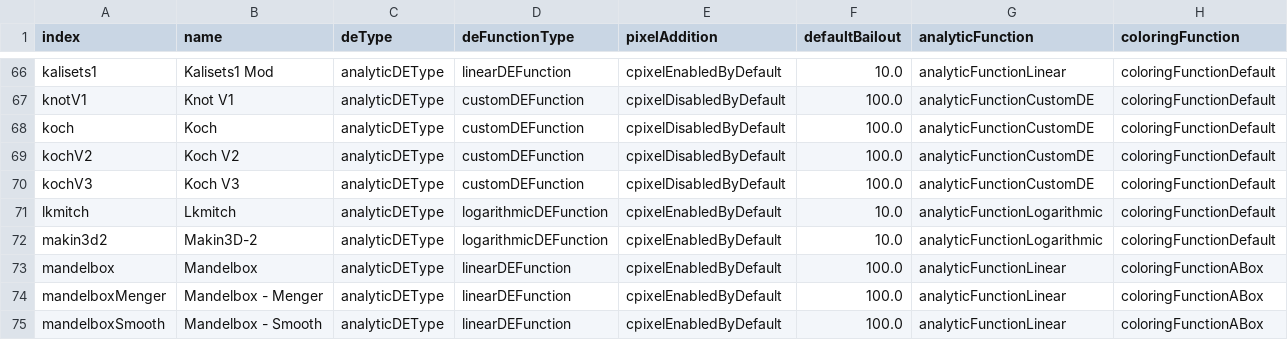
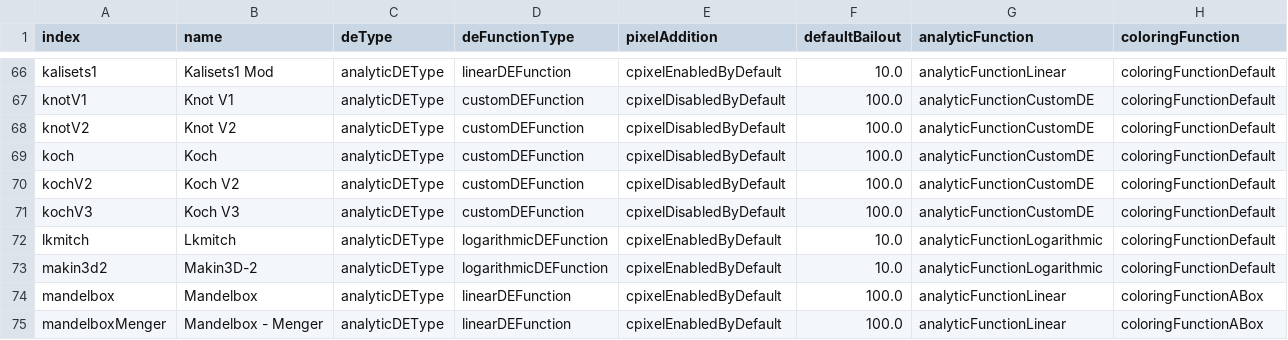
Before and after one commit to irinox-ctrl/mandelbulber2, a CSV file: mandelbulber2/deploy/formulaData.csv, drawn as a sheet; only a part is shown, gaps mark what is left out; the shorter side is filled out with more unchanged rows; the diff names each change by its address in the sheet, - before the commit and + after, or states it on an @@ line.

Commit message:
Corrected Knot formulas and fold cube to be converted properly to OpemCL

```diff
--- a/mandelbulber2/deploy/formulaData.csv
+++ b/mandelbulber2/deploy/formulaData.csv
+row 68: knotV2 | Knot V2 | analyticDEType | customDEFunction | cpixelDisabledByDefault | 100.0 | analyticFunctionCustomDE | coloringFunctionDefault
```
Also changed, not shown: 8 other files.
